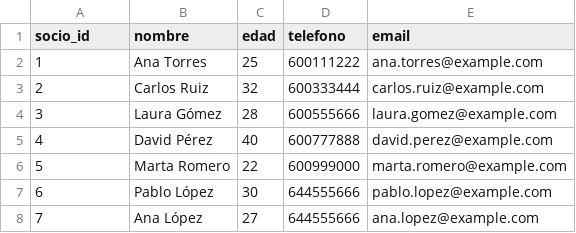
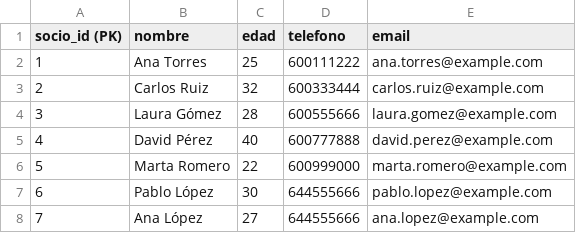
Before and after one commit to PavDev3/CFGS-DAW, a CSV file: BBDD/Tareas/tarea2/Citius Altius Fortius/socio.csv, drawn as a sheet.

```diff
--- a/BBDD/Tareas/tarea2/Citius Altius Fortius/socio.csv
+++ b/BBDD/Tareas/tarea2/Citius Altius Fortius/socio.csv
@@ -1,2 +1,2 @@
-socio_id,nombre,edad,telefono,email
+socio_id (PK),nombre,edad,telefono,email
 1,Ana Torres,25,600111222,ana.torres@example.com
```
Also changed, not shown: BBDD/Tareas/tarea2/Citius Altius Fortius/actividades.csv, BBDD/Tareas/tarea2/Citius Altius Fortius/inscripciones.csv, 3 other files.
